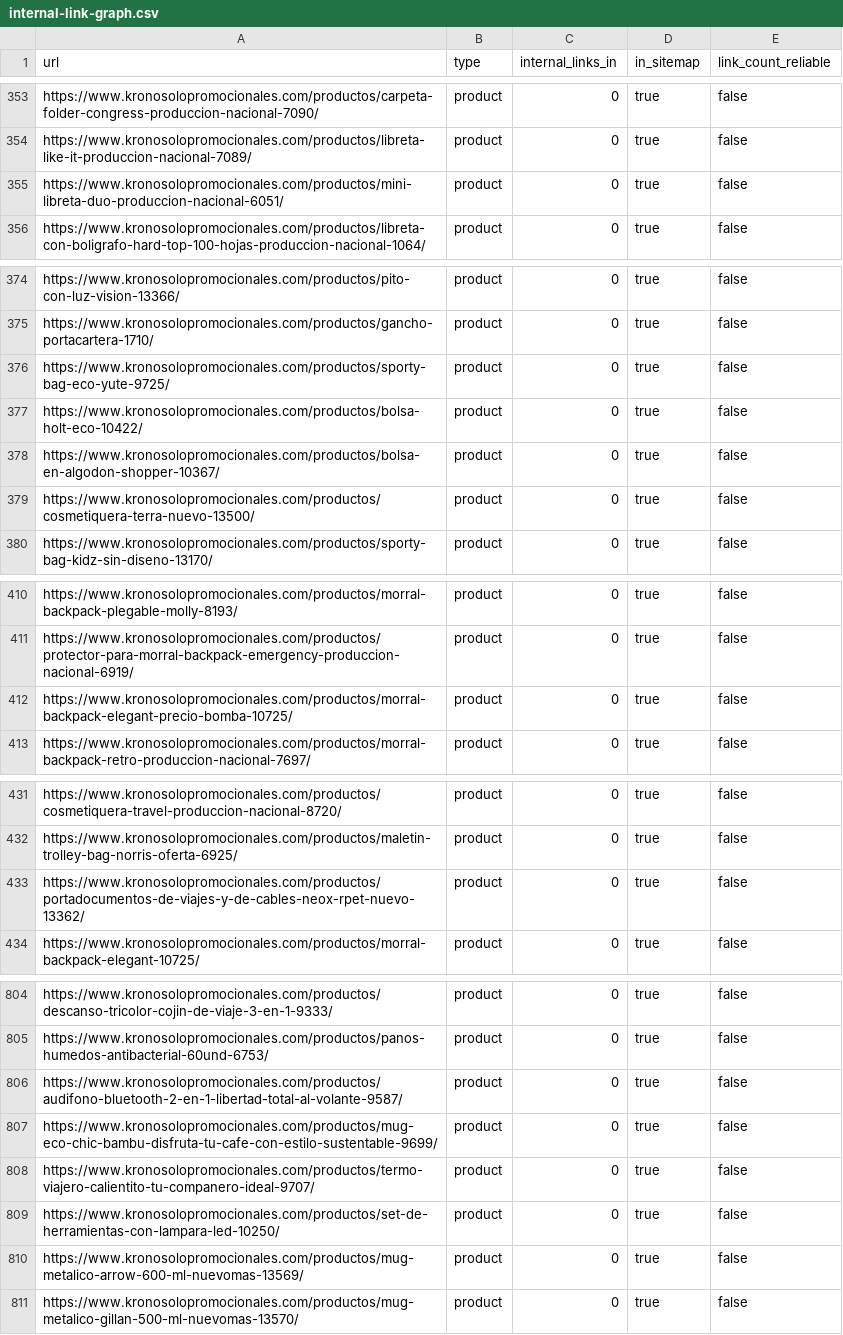
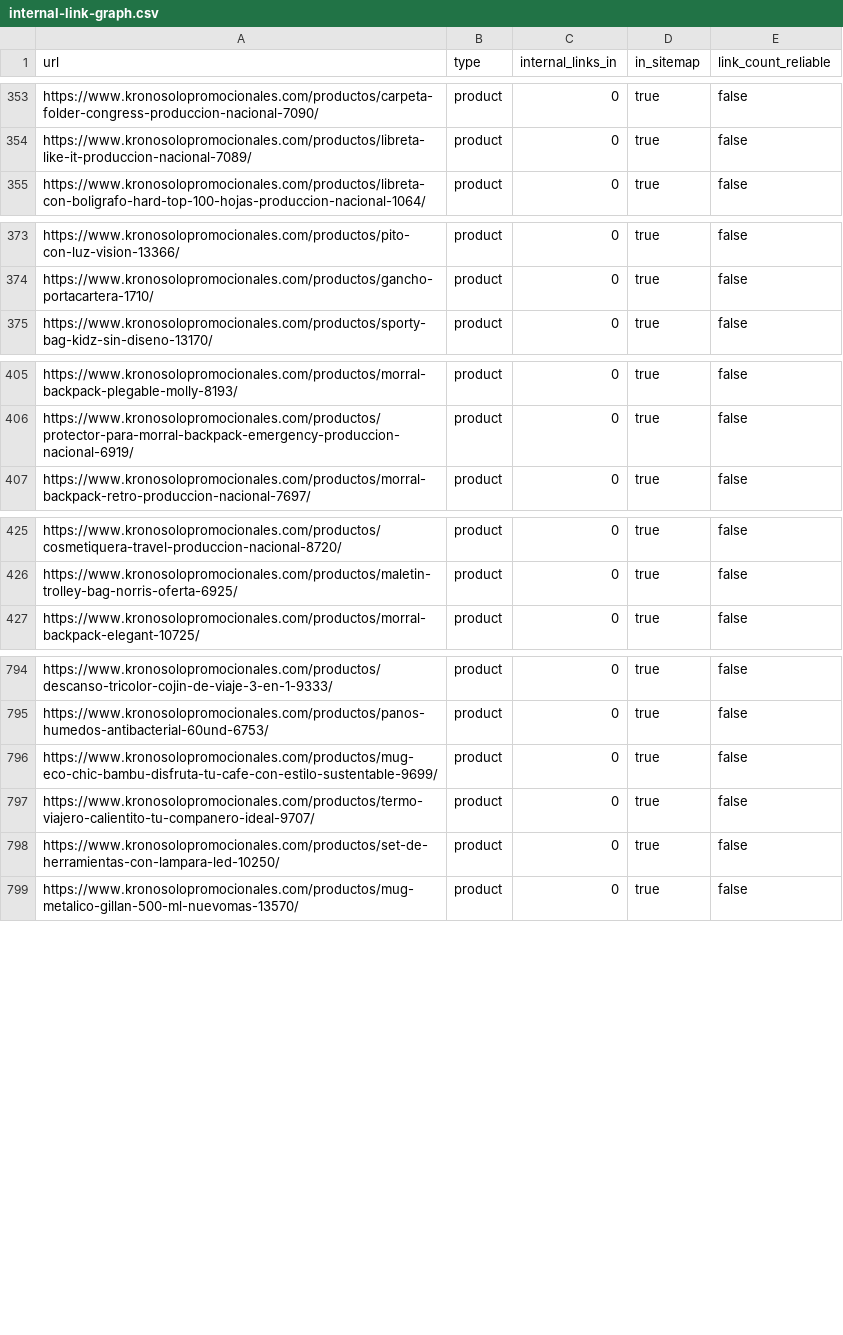
Before and after one commit to edt092/ksp-ecommerce-engine, a CSV file: reports/internal-link-graph.csv, drawn as a sheet; only a part is shown, gaps mark what is left out; the diff covers the shown part only; the diff names each change by its address in the sheet, - before the commit and + after, or states it on an @@ line.

```diff
--- a/reports/internal-link-graph.csv
+++ b/reports/internal-link-graph.csv
-row 355: https://www.kronosolopromocionales.com/productos/mini-libreta-duo-produccion-nacional-6051/ | product | 0 | true | false
-row 376: https://www.kronosolopromocionales.com/productos/sporty-bag-eco-yute-9725/ | product | 0 | true | false
-row 377: https://www.kronosolopromocionales.com/productos/bolsa-holt-eco-10422/ | product | 0 | true | false
-row 378: https://www.kronosolopromocionales.com/productos/bolsa-en-algodon-shopper-10367/ | product | 0 | true | false
-row 379: https://www.kronosolopromocionales.com/productos/cosmetiquera-terra-nuevo-13500/ | product | 0 | true | false
-row 412: https://www.kronosolopromocionales.com/productos/morral-backpack-elegant-precio-bomba-10725/ | product | 0 | true | false
-row 433: https://www.kronosolopromocionales.com/productos/portadocumentos-de-viajes-y-de-cables-neox-rpet-nuevo-13362/ | product | 0 | true | false
-row 806: https://www.kronosolopromocionales.com/productos/audifono-bluetooth-2-en-1-libertad-total-al-volante-9587/ | product | 0 | true | false
-row 810: https://www.kronosolopromocionales.com/productos/mug-metalico-arrow-600-ml-nuevomas-13569/ | product | 0 | true | false
```
Also changed, not shown: 3 removed rows elsewhere in this file, reports/canonical-audit.csv, reports/indexable-product-quality.csv, 7 other files.
